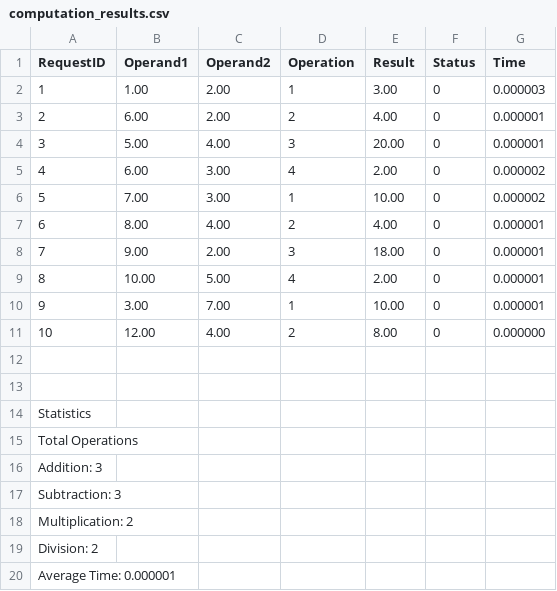
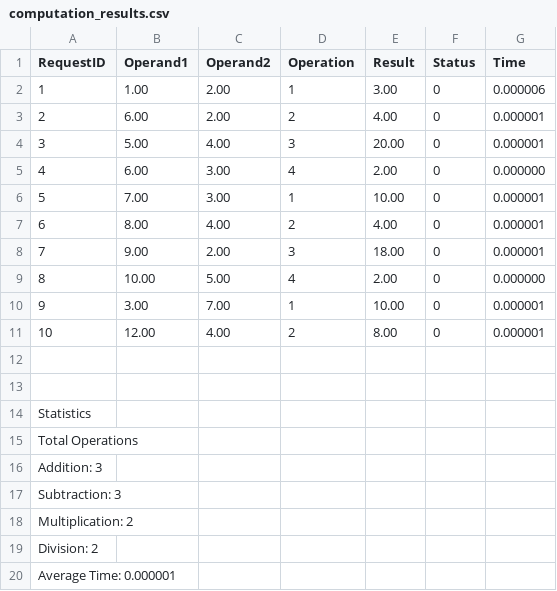
Before and after one commit to Benjination/Dist_Sys_Project2, a CSV file: Code/computation_results.csv, drawn as a sheet.

```diff
--- a/Code/computation_results.csv
+++ b/Code/computation_results.csv
@@ -1,12 +1,12 @@
 RequestID,Operand1,Operand2,Operation,Result,Status,Time
-1,1.00,2.00,1,3.00,0,0.000003
+1,1.00,2.00,1,3.00,0,0.000006
 2,6.00,2.00,2,4.00,0,0.000001
 3,5.00,4.00,3,20.00,0,0.000001
-4,6.00,3.00,4,2.00,0,0.000002
-5,7.00,3.00,1,10.00,0,0.000002
+4,6.00,3.00,4,2.00,0,0.000000
+5,7.00,3.00,1,10.00,0,0.000001
 6,8.00,4.00,2,4.00,0,0.000001
 7,9.00,2.00,3,18.00,0,0.000001
-8,10.00,5.00,4,2.00,0,0.000001
+8,10.00,5.00,4,2.00,0,0.000000
 9,3.00,7.00,1,10.00,0,0.000001
-10,12.00,4.00,2,8.00,0,0.000000
+10,12.00,4.00,2,8.00,0,0.000001
 
```
Also changed, not shown: 1 other file.
